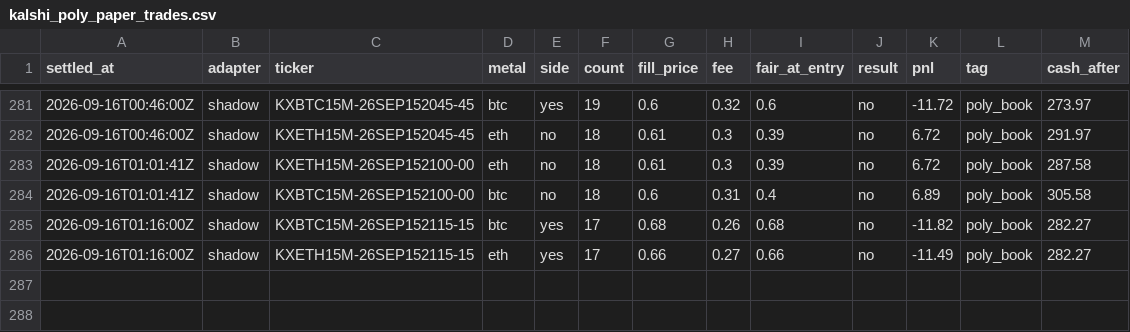
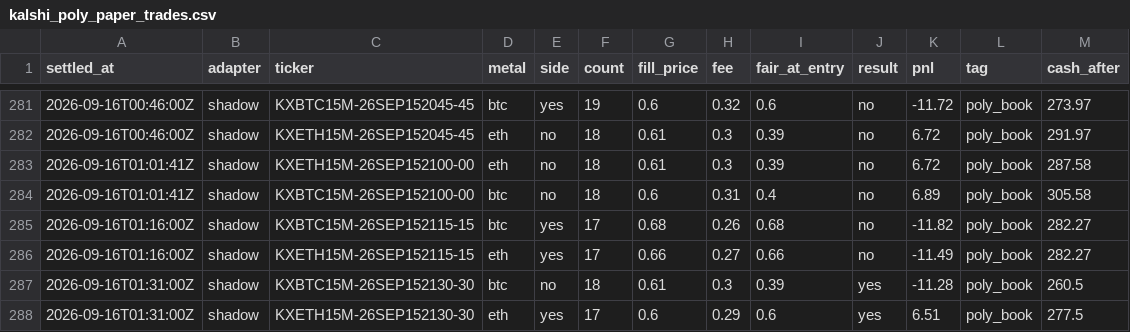
Before and after one commit to vinilpolepalli/quantfirm, a CSV file: state/kalshi_poly_paper_trades.csv, drawn as a sheet; only a part is shown, gaps mark what is left out; the diff names each change by its address in the sheet, - before the commit and + after, or states it on an @@ line.

```diff
--- a/state/kalshi_poly_paper_trades.csv
+++ b/state/kalshi_poly_paper_trades.csv
+row 287: 2026-09-16T01:31:00Z | shadow | KXBTC15M-26SEP152130-30 | btc | no | 18 | 0.61 | 0.3 | 0.39 | yes | -11.28 | poly_book | 260.5
+row 288: 2026-09-16T01:31:00Z | shadow | KXETH15M-26SEP152130-30 | eth | yes | 17 | 0.6 | 0.29 | 0.6 | yes | 6.51 | poly_book | 277.5
```
Also changed, not shown: state/kalshi_div_paper_trades.csv, state/kalshi_paper_trades.csv, 3 other files.
